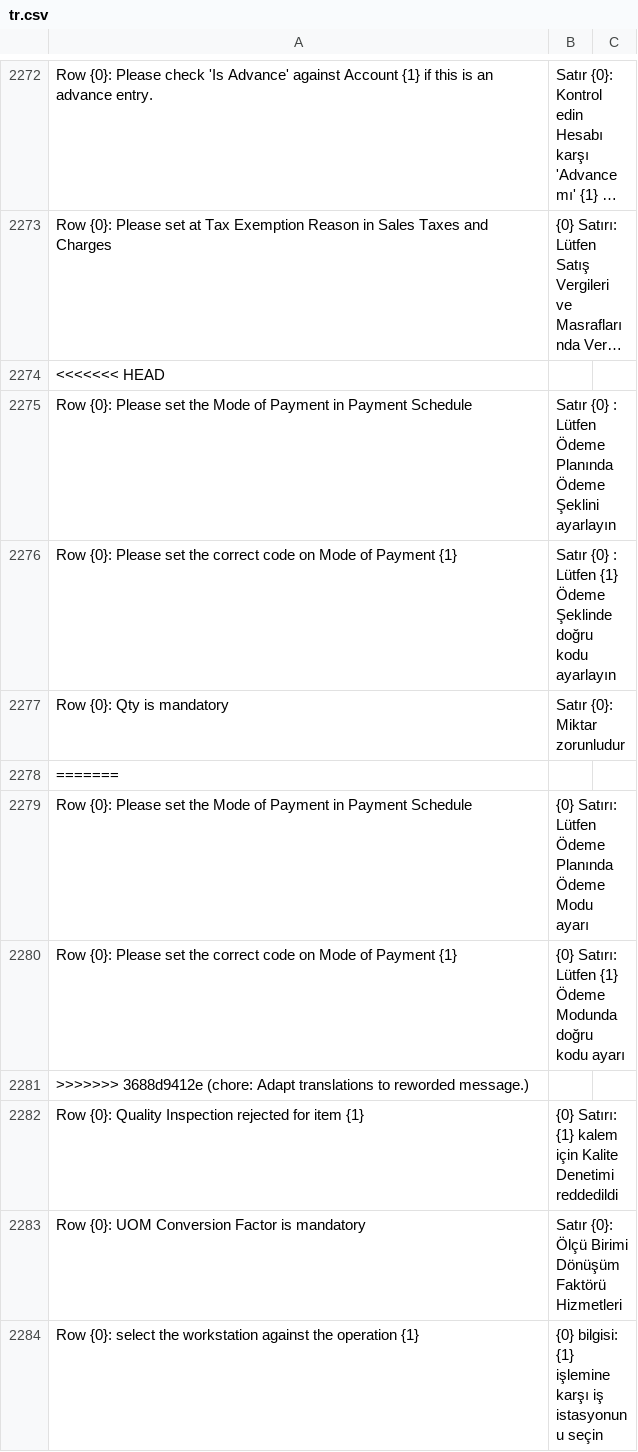
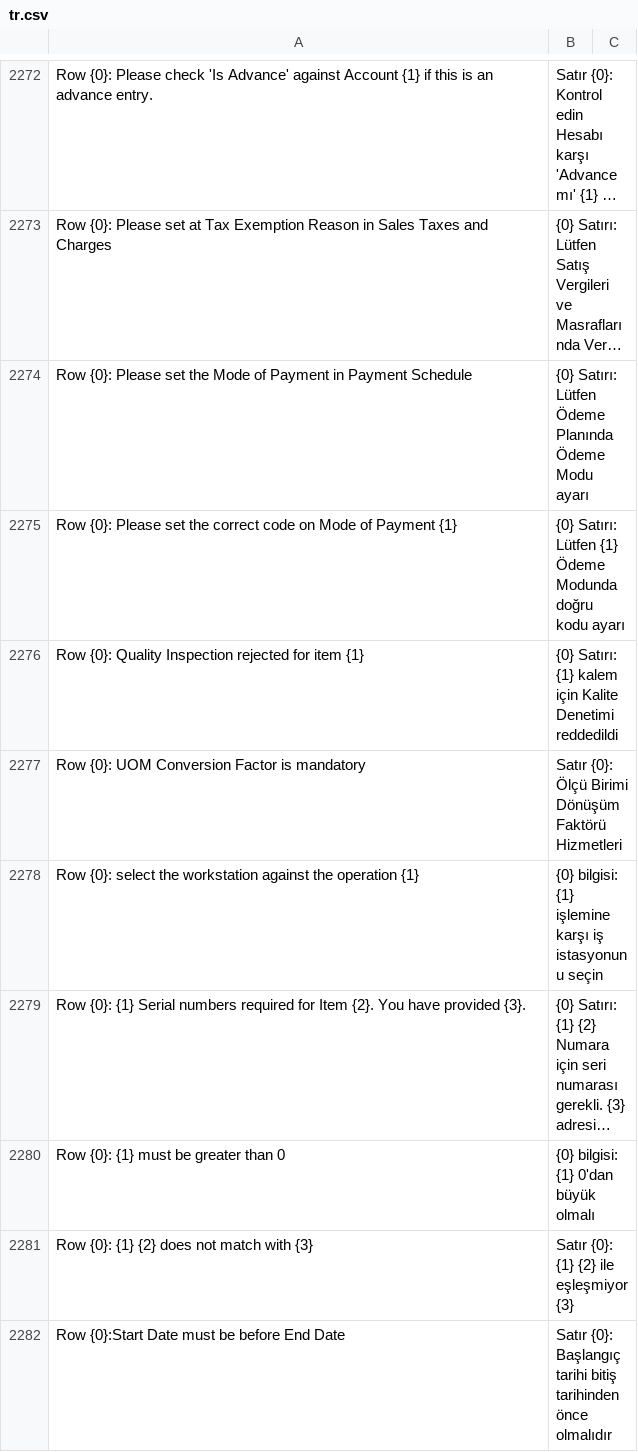
Before and after one commit to Dinext-pro/dinext_erp, a CSV file: erpnext/translations/tr.csv, drawn as a sheet; only a part is shown, gaps mark what is left out; the shorter side is filled out with more unchanged rows; long unchanged cells end in …; the diff names each change by its address in the sheet, - before the commit and + after, or states it on an @@ line.

```diff
--- a/erpnext/translations/tr.csv
+++ b/erpnext/translations/tr.csv
-row 2274: <<<<<<< HEAD
-row 2275: Row {0}: Please set the Mode of Payment in Payment Schedule | Satır {0} : Lütfen Ödeme Planında Ödeme Şeklini ayarlayın
-row 2276: Row {0}: Please set the correct code on Mode of Payment {1} | Satır {0} : Lütfen {1} Ödeme Şeklinde doğru kodu ayarlayın
-row 2277: Row {0}: Qty is mandatory | Satır {0}: Miktar zorunludur
-row 2278: =======
-row 2281: >>>>>>> 3688d9412e (chore: Adapt translations to reworded message.)
```
Also changed, not shown: 3 other files.
